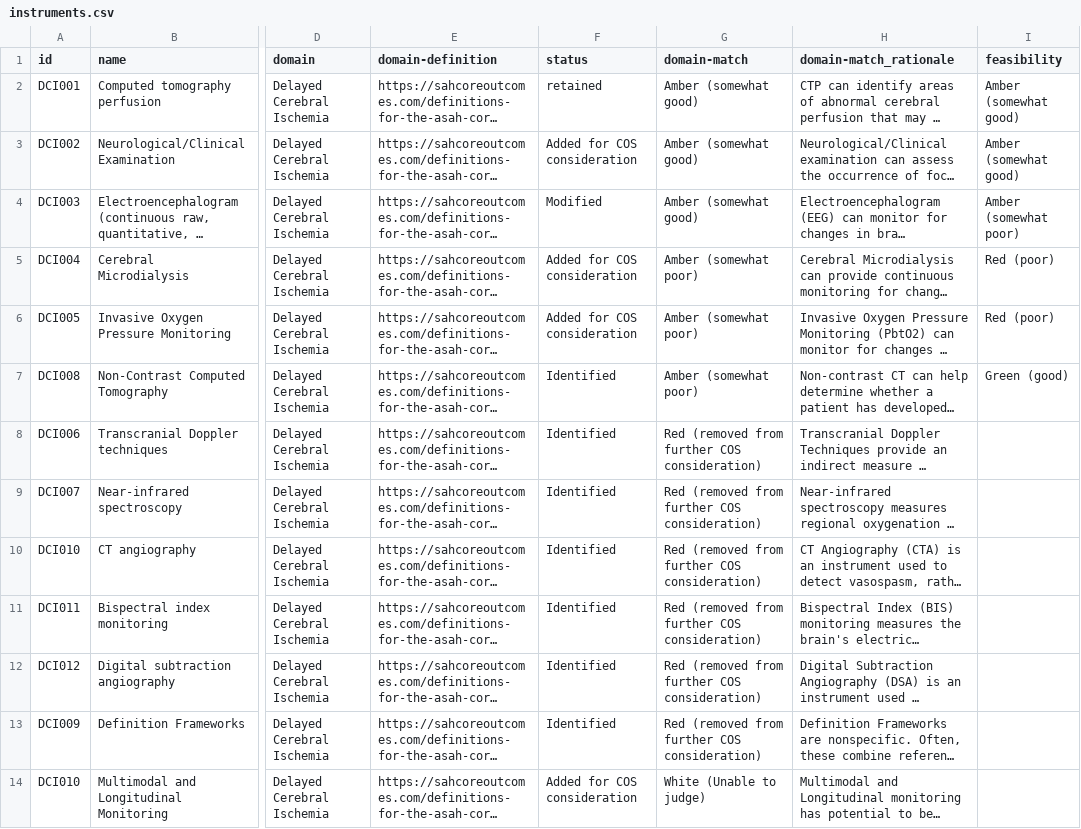
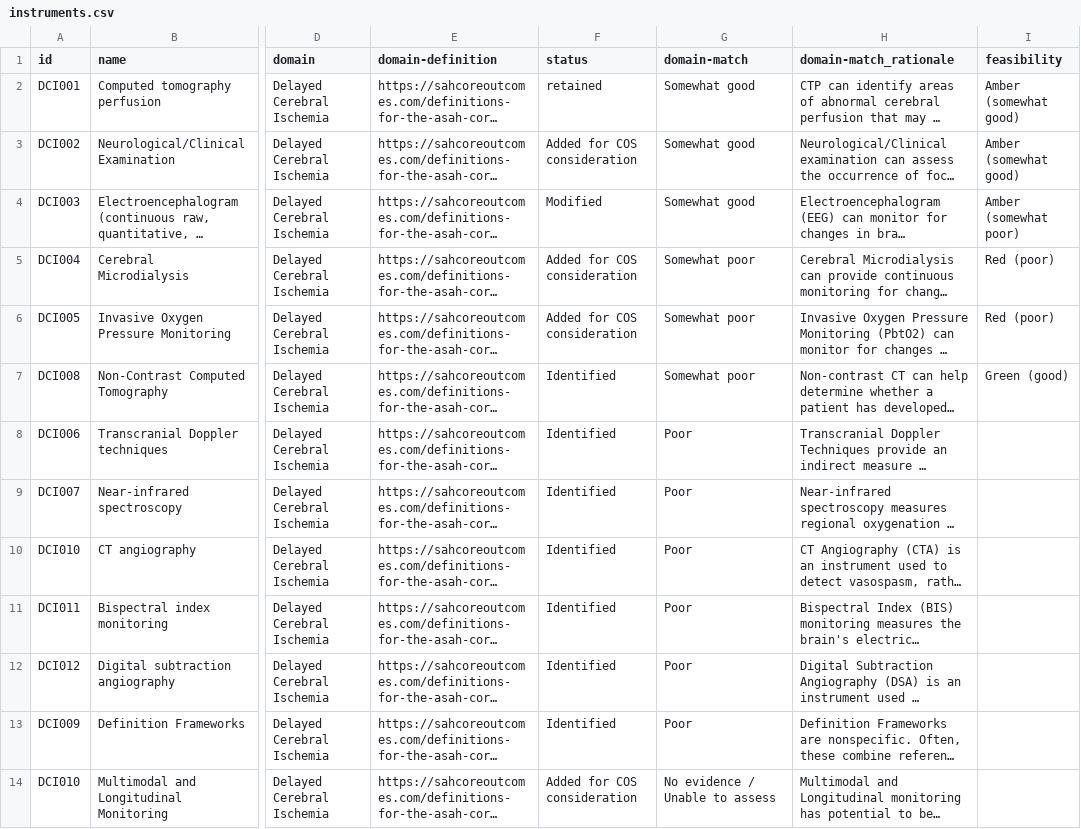
Before and after one commit to SeanFTPatterson/Delayed-Cerebral-Ischemia, a CSV file: data/instruments.csv, drawn as a sheet; only a part is shown, gaps mark what is left out; long unchanged cells end in …; the diff names each change by its address in the sheet, - before the commit and + after, or states it on an @@ line.

```diff
--- a/data/instruments.csv
+++ b/data/instruments.csv
-G2:G4 (domain-match): Amber (somewhat good)
+G2:G4 (domain-match): Somewhat good
-G5:G7 (domain-match): Amber (somewhat poor)
+G5:G7 (domain-match): Somewhat poor
-G8:G13 (domain-match): Red (removed from further COS consideration)
+G8:G13 (domain-match): Poor
-G14 (domain-match): White (Unable to judge)
+G14 (domain-match): No evidence / Unable to assess
```
Also changed, not shown: data/badge_styles.csv, data/fields.csv.
